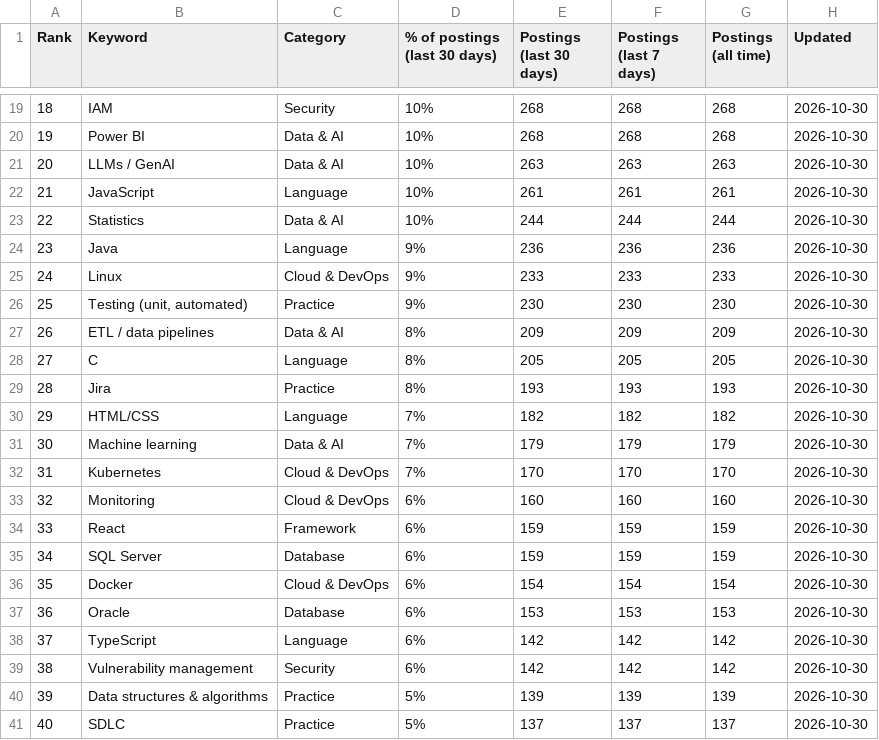
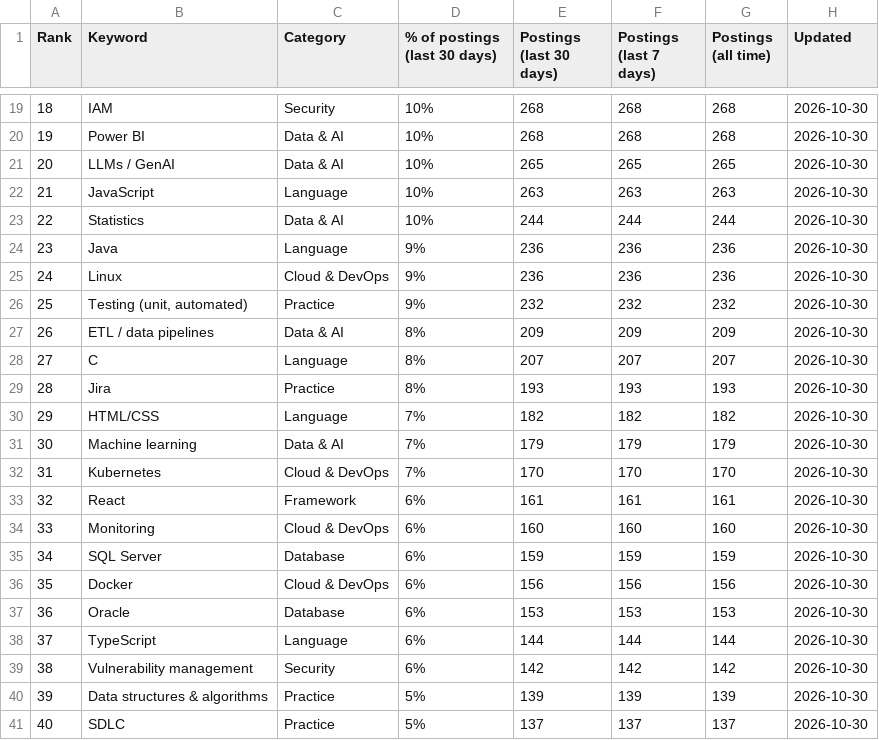
Before and after one commit to sagarh12/canada-jobs-feed, a CSV file: feed/keywords.csv, drawn as a sheet; only a part is shown, gaps mark what is left out; the diff covers the shown part only.

```diff
--- a/feed/keywords.csv
+++ b/feed/keywords.csv
@@ -20,10 +20,10 @@ Rank,Keyword,Category,% of postings (last 30 days),Postings (last 30 days),Posti
 19,Power BI,Data & AI,10%,268,268,268,2026-10-30
-20,LLMs / GenAI,Data & AI,10%,263,263,263,2026-10-30
-21,JavaScript,Language,10%,261,261,261,2026-10-30
+20,LLMs / GenAI,Data & AI,10%,265,265,265,2026-10-30
+21,JavaScript,Language,10%,263,263,263,2026-10-30
 22,Statistics,Data & AI,10%,244,244,244,2026-10-30
 23,Java,Language,9%,236,236,236,2026-10-30
-24,Linux,Cloud & DevOps,9%,233,233,233,2026-10-30
-25,"Testing (unit, automated)",Practice,9%,230,230,230,2026-10-30
+24,Linux,Cloud & DevOps,9%,236,236,236,2026-10-30
+25,"Testing (unit, automated)",Practice,9%,232,232,232,2026-10-30
 26,ETL / data pipelines,Data & AI,8%,209,209,209,2026-10-30
-27,C,Language,8%,205,205,205,2026-10-30
+27,C,Language,8%,207,207,207,2026-10-30
 28,Jira,Practice,8%,193,193,193,2026-10-30
@@ -32,8 +32,8 @@ Rank,Keyword,Category,% of postings (last 30 days),Postings (last 30 days),Posti
 31,Kubernetes,Cloud & DevOps,7%,170,170,170,2026-10-30
-32,Monitoring,Cloud & DevOps,6%,160,160,160,2026-10-30
-33,React,Framework,6%,159,159,159,2026-10-30
+32,React,Framework,6%,161,161,161,2026-10-30
+33,Monitoring,Cloud & DevOps,6%,160,160,160,2026-10-30
 34,SQL Server,Database,6%,159,159,159,2026-10-30
-35,Docker,Cloud & DevOps,6%,154,154,154,2026-10-30
+35,Docker,Cloud & DevOps,6%,156,156,156,2026-10-30
 36,Oracle,Database,6%,153,153,153,2026-10-30
-37,TypeScript,Language,6%,142,142,142,2026-10-30
+37,TypeScript,Language,6%,144,144,144,2026-10-30
 38,Vulnerability management,Security,6%,142,142,142,2026-10-30
```
Also changed, not shown: 57 edited cells elsewhere in this file, 3 other files.
